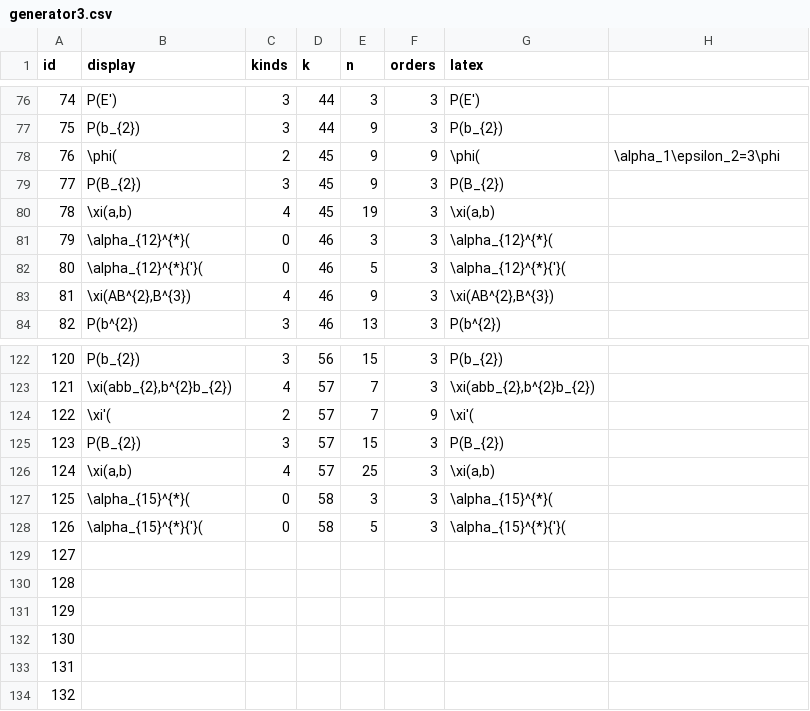
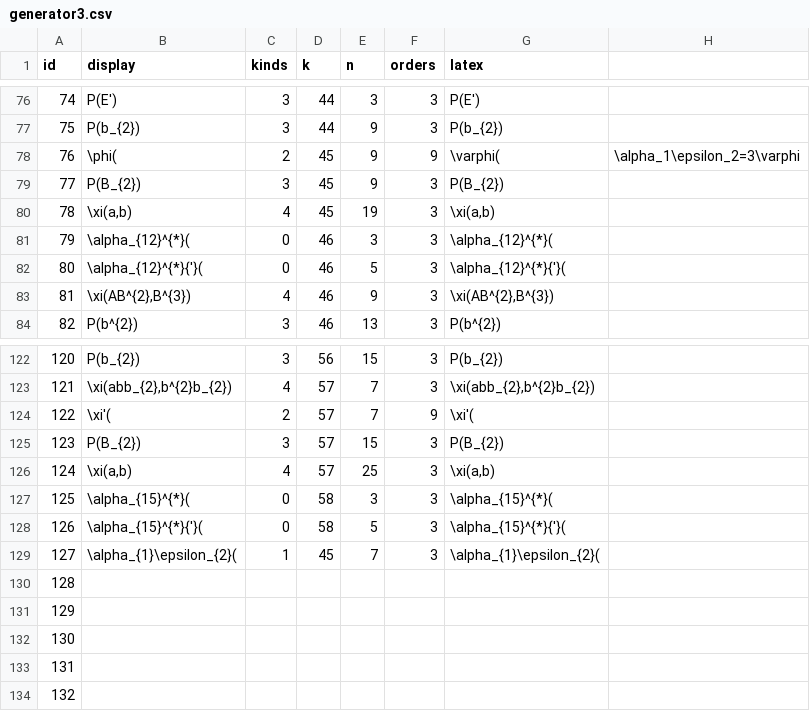
Before and after one commit to akebono03/Images-of-Generators-under-Homomorphisms-of-Double-EHP-Exact-Sequences, a CSV file: generator3.csv, drawn as a sheet; only a part is shown, gaps mark what is left out.

```diff
--- a/generator3.csv
+++ b/generator3.csv
@@ -77,3 +77,3 @@
 75,P(b_{2}),3,44,9,3,P(b_{2}),
-76,\phi(,2,45,9,9,\phi(,\alpha_1\epsilon_2=3\phi
+76,\phi(,2,45,9,9,\varphi(,\alpha_1\epsilon_2=3\varphi
 77,P(B_{2}),3,45,9,3,P(B_{2}),
@@ -128,3 +128,3 @@
 126,\alpha_{15}^{*}{'}(,0,58,5,3,\alpha_{15}^{*}{'}(,
-127,,,,,,,
+127,\alpha_{1}\epsilon_{2}(,1,45,7,3,\alpha_{1}\epsilon_{2}(,
 128,,,,,,,
```
Also changed, not shown: fiber3.csv, sphere3.csv, 1 other file.
